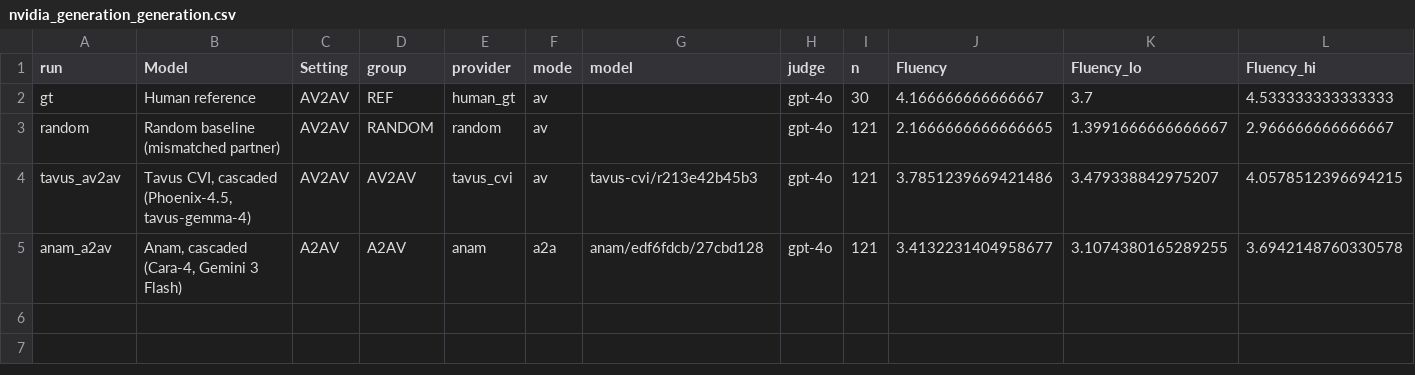
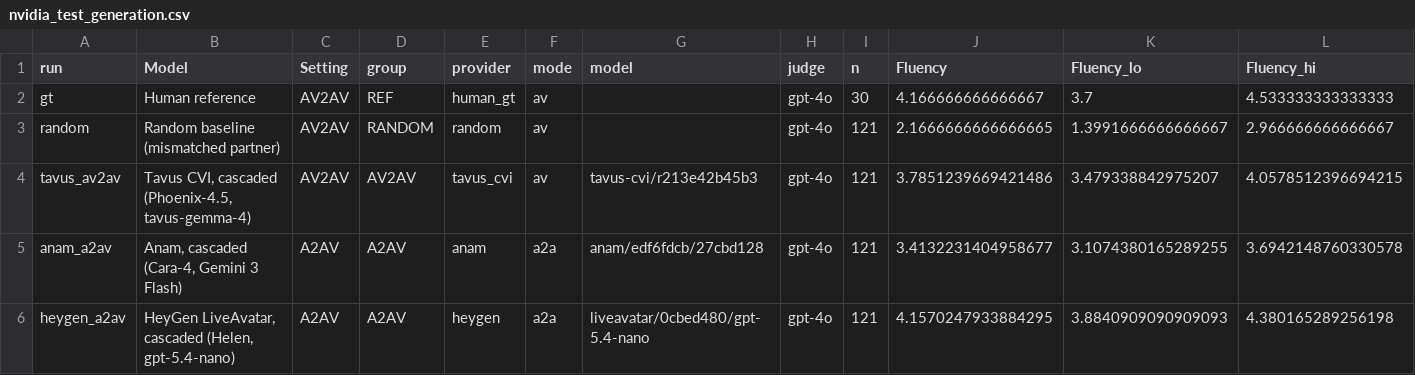
Before and after one commit to OpenHRIai/OpenVideoFDB, a CSV file: results/nvidia_test_generation.csv (was results/nvidia_generation_generation.csv), drawn as a sheet; only a part is shown; rows hold the shown columns only; the diff names each change by its address in the sheet, - before the commit and + after, or states it on an @@ line.

```diff
--- a/results/nvidia_generation_generation.csv
+++ b/results/nvidia_test_generation.csv
+row 6: heygen_a2av | HeyGen LiveAvatar, cascaded (Helen, gpt-5.4-nano) | A2AV | A2AV | heygen | a2a | liveavatar/0cbed480/gpt-5.4-nano | gpt-4o | 121 | 4.1570247933884295 | 3.8840909090909093 | 4.380165289256198
```
Also changed, not shown: results/nvidia_test_generation_per_dynamic.csv, 16 other files.
